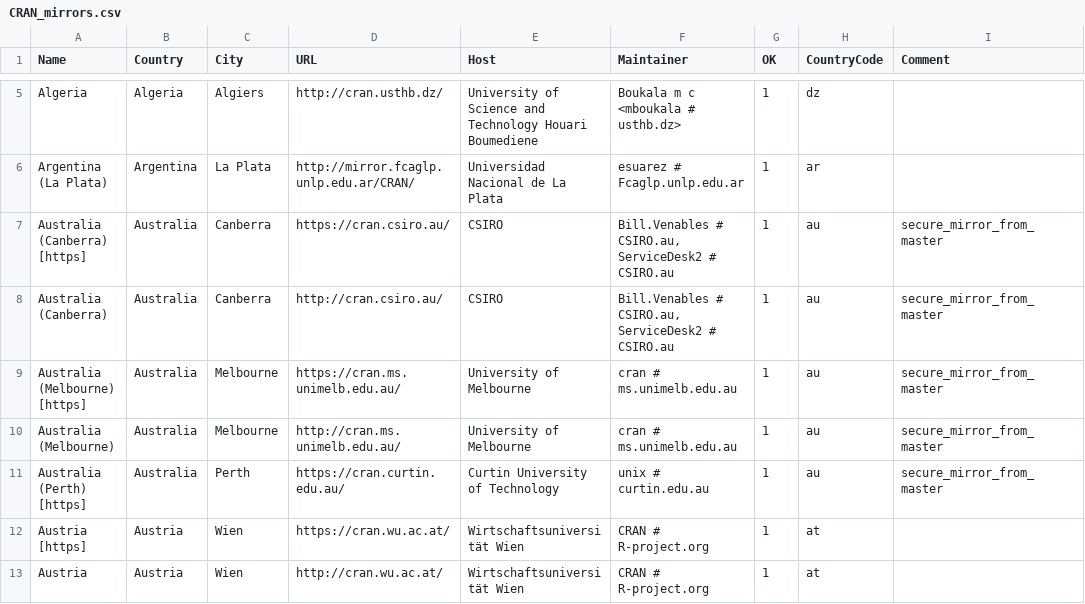
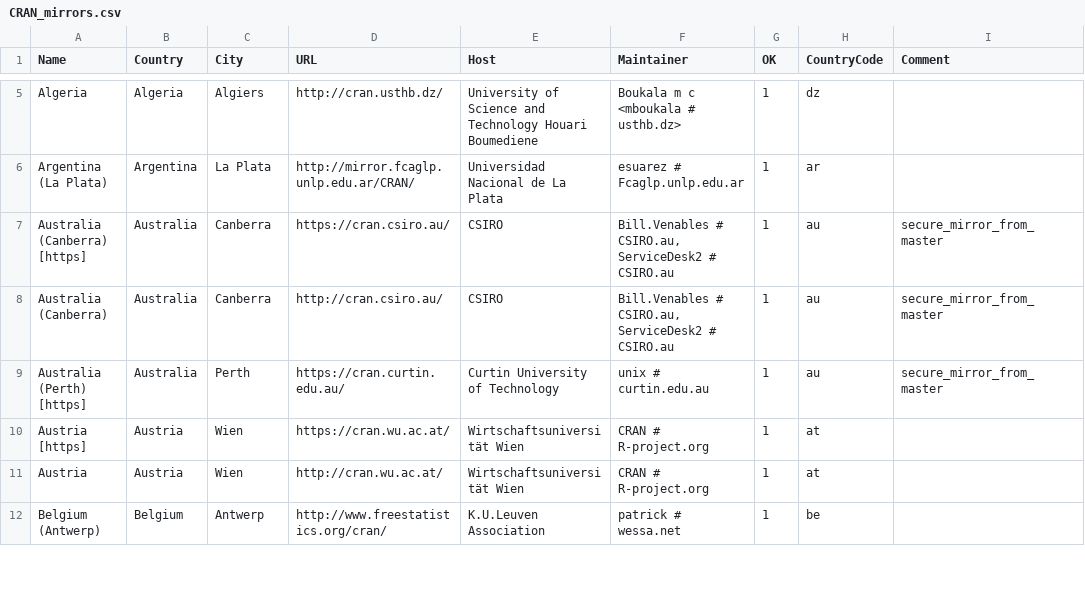
Before and after one commit to minux/R, a CSV file: doc/CRAN_mirrors.csv, drawn as a sheet; only a part is shown, gaps mark what is left out; the shorter side is filled out with more unchanged rows; the diff names each change by its address in the sheet, - before the commit and + after, or states it on an @@ line.

Commit message:
Updated.
git-svn-id: https://svn.r-project.org/R/trunk@72483 00db46b3-68df-0310-9c12-caf00c1e9a41

```diff
--- a/doc/CRAN_mirrors.csv
+++ b/doc/CRAN_mirrors.csv
-row 9: Australia (Melbourne) [https] | Australia | Melbourne | https://cran.ms.unimelb.edu.au/ | University of Melbourne | cran # ms.unimelb.edu.au | 1 | au | secure_mirror_from_master
-row 10: Australia (Melbourne) | Australia | Melbourne | http://cran.ms.unimelb.edu.au/ | University of Melbourne | cran # ms.unimelb.edu.au | 1 | au | secure_mirror_from_master
```
